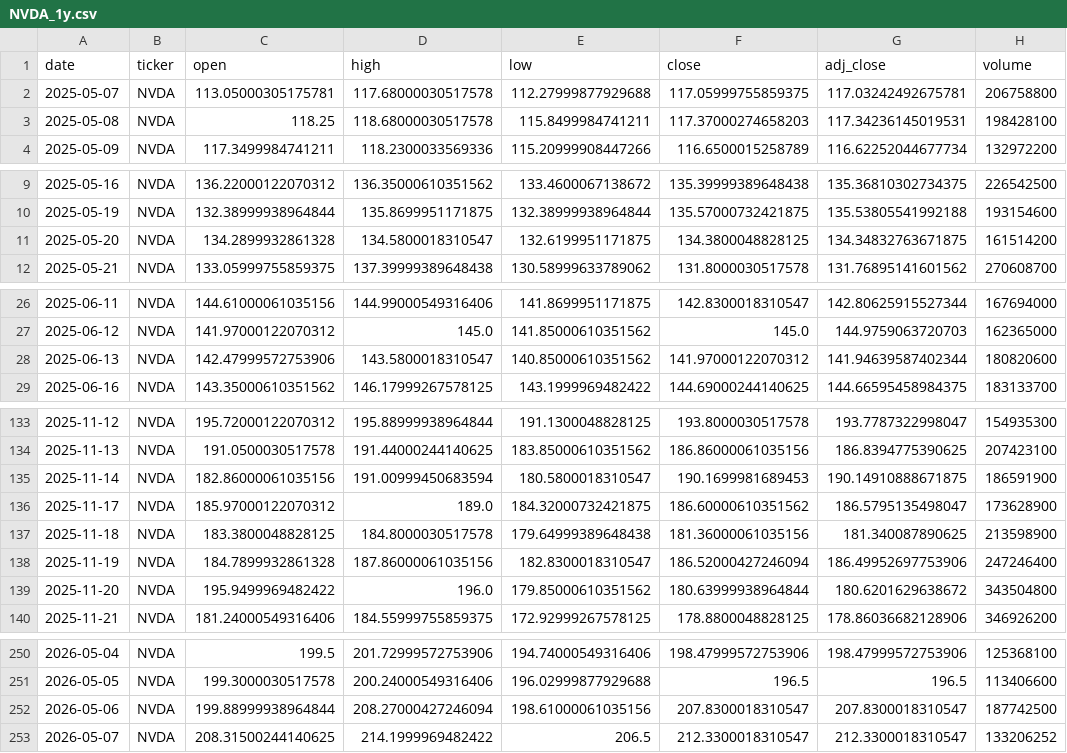
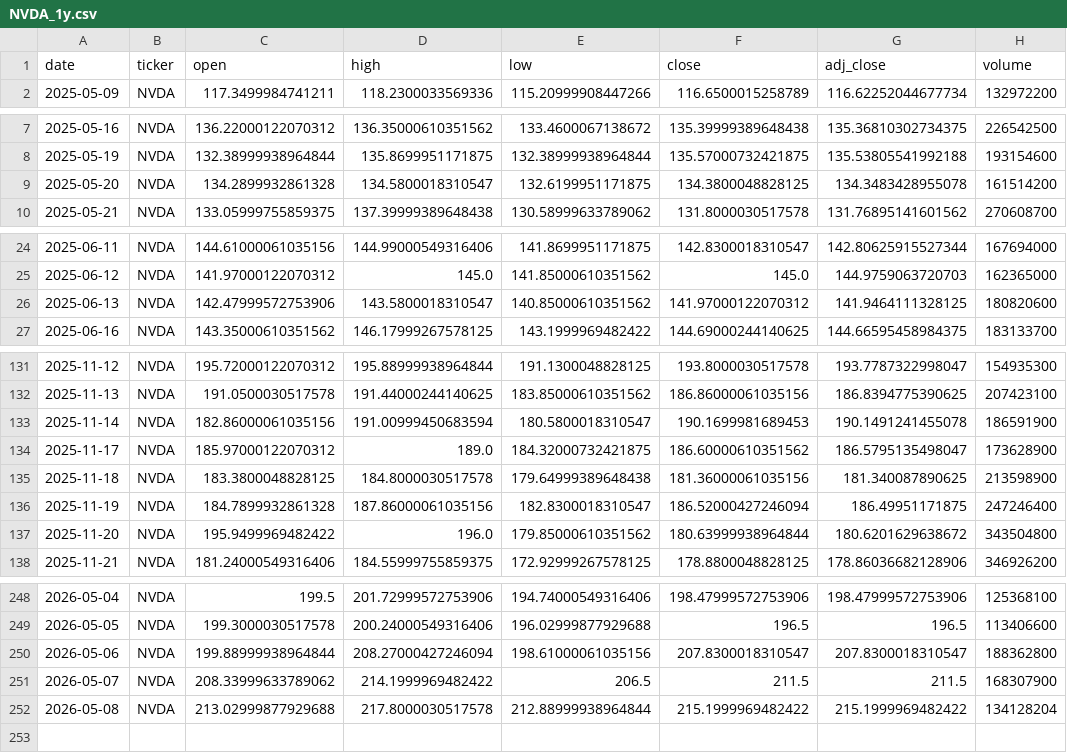
Before and after one commit to Illania/sellsmart-ml-api, a CSV file: data/cache/live_prices/NVDA_1y.csv, drawn as a sheet; only a part is shown, gaps mark what is left out; the diff covers the shown part only.

```diff
--- a/data/cache/live_prices/NVDA_1y.csv
+++ b/data/cache/live_prices/NVDA_1y.csv
@@ -1,4 +1,2 @@
 date,ticker,open,high,low,close,adj_close,volume
-2025-05-07,NVDA,113.05000305175781,117.68000030517578,112.27999877929688,117.05999755859375,117.03242492675781,206758800
-2025-05-08,NVDA,118.25,118.68000030517578,115.8499984741211,117.37000274658203,117.34236145019531,198428100
 2025-05-09,NVDA,117.3499984741211,118.2300033569336,115.20999908447266,116.6500015258789,116.62252044677734,132972200
@@ -10,3 +8,3 @@ date,ticker,open,high,low,close,adj_close,volume
 2025-05-19,NVDA,132.38999938964844,135.8699951171875,132.38999938964844,135.57000732421875,135.53805541992188,193154600
-2025-05-20,NVDA,134.2899932861328,134.5800018310547,132.6199951171875,134.3800048828125,134.34832763671875,161514200
+2025-05-20,NVDA,134.2899932861328,134.5800018310547,132.6199951171875,134.3800048828125,134.3483428955078,161514200
 2025-05-21,NVDA,133.05999755859375,137.39999389648438,130.58999633789062,131.8000030517578,131.76895141601562,270608700
@@ -27,3 +25,3 @@ date,ticker,open,high,low,close,adj_close,volume
 2025-06-12,NVDA,141.97000122070312,145.0,141.85000610351562,145.0,144.9759063720703,162365000
-2025-06-13,NVDA,142.47999572753906,143.5800018310547,140.85000610351562,141.97000122070312,141.94639587402344,180820600
+2025-06-13,NVDA,142.47999572753906,143.5800018310547,140.85000610351562,141.97000122070312,141.9464111328125,180820600
 2025-06-16,NVDA,143.35000610351562,146.17999267578125,143.1999969482422,144.69000244140625,144.66595458984375,183133700
@@ -134,6 +132,6 @@ date,ticker,open,high,low,close,adj_close,volume
 2025-11-13,NVDA,191.0500030517578,191.44000244140625,183.85000610351562,186.86000061035156,186.8394775390625,207423100
-2025-11-14,NVDA,182.86000061035156,191.00999450683594,180.5800018310547,190.1699981689453,190.14910888671875,186591900
+2025-11-14,NVDA,182.86000061035156,191.00999450683594,180.5800018310547,190.1699981689453,190.1491241455078,186591900
 2025-11-17,NVDA,185.97000122070312,189.0,184.32000732421875,186.60000610351562,186.5795135498047,173628900
 2025-11-18,NVDA,183.3800048828125,184.8000030517578,179.64999389648438,181.36000061035156,181.340087890625,213598900
-2025-11-19,NVDA,184.7899932861328,187.86000061035156,182.8300018310547,186.52000427246094,186.49952697753906,247246400
+2025-11-19,NVDA,184.7899932861328,187.86000061035156,182.8300018310547,186.52000427246094,186.49951171875,247246400
 2025-11-20,NVDA,195.9499969482422,196.0,179.85000610351562,180.63999938964844,180.6201629638672,343504800
@@ -251,3 +249,4 @@ date,ticker,open,high,low,close,adj_close,volume
 2026-05-05,NVDA,199.3000030517578,200.24000549316406,196.02999877929688,196.5,196.5,113406600
-2026-05-06,NVDA,199.88999938964844,208.27000427246094,198.61000061035156,207.8300018310547,207.8300018310547,187742500
-2026-05-07,NVDA,208.31500244140625,214.1999969482422,206.5,212.3300018310547,212.3300018310547,133206252
+2026-05-06,NVDA,199.88999938964844,208.27000427246094,198.61000061035156,207.8300018310547,207.8300018310547,188362800
+2026-05-07,NVDA,208.33999633789062,214.1999969482422,206.5,211.5,211.5,168307900
+2026-05-08,NVDA,213.02999877929688,217.8000030517578,212.88999938964844,215.1999969482422,215.1999969482422,134128204
```
Also changed, not shown: 6 edited cells elsewhere in this file, data/cache/live_news/NVDA_news.csv, data/cache/live_prices/AAPL_1y.csv, 38 other files.
